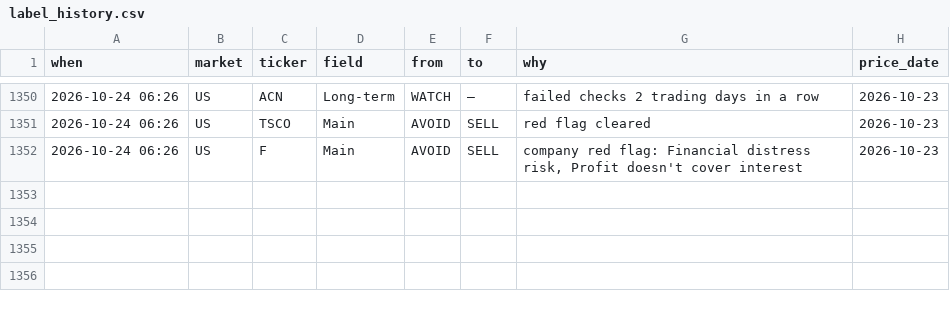
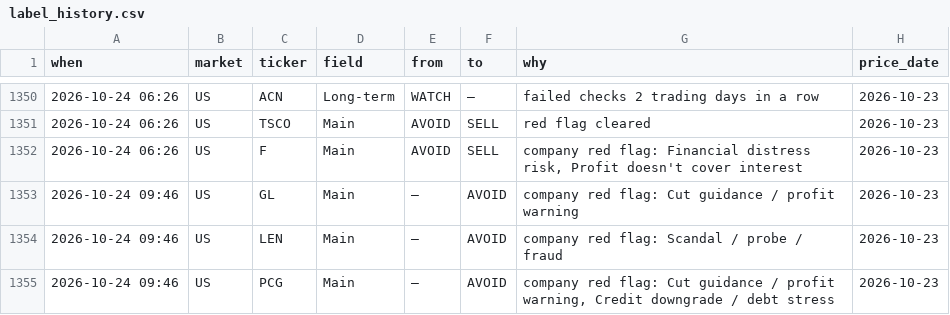
Before and after one commit to clyphor/stock-screener, a CSV file: results/label_history.csv, drawn as a sheet; only a part is shown, gaps mark what is left out.

```diff
--- a/results/label_history.csv
+++ b/results/label_history.csv
@@ -1352 +1352,4 @@ when,market,ticker,field,from,to,why,price_date
 2026-10-24 06:26,US,F,Main,AVOID,SELL,"company red flag: Financial distress risk, Profit doesn't cover interest",2026-10-23
+2026-10-24 09:46,US,GL,Main,–,AVOID,company red flag: Cut guidance / profit warning,2026-10-23
+2026-10-24 09:46,US,LEN,Main,–,AVOID,company red flag: Scandal / probe / fraud,2026-10-23
+2026-10-24 09:46,US,PCG,Main,–,AVOID,"company red flag: Cut guidance / profit warning, Credit downgrade / debt stress",2026-10-23
```
Also changed, not shown: results/history/2026-10-24.csv, results/label_state.csv, 6 other files.
